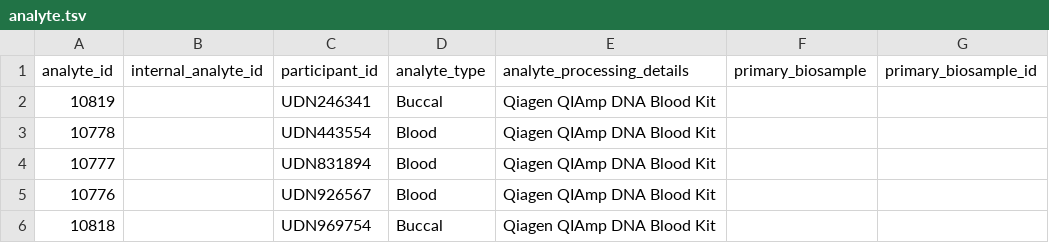
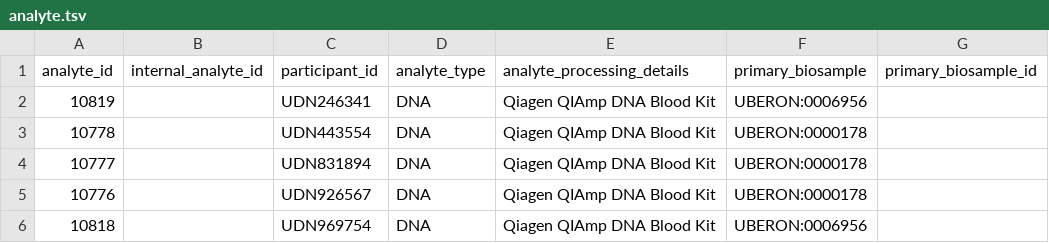
Before and after one commit to UCI-ICTS/icts-dashboard, a TSV file: server/udn_tsvs/analyte.tsv, drawn as a sheet; only a part is shown; the diff names each change by its address in the sheet, - before the commit and + after, or states it on an @@ line.

```diff
--- a/server/udn_tsvs/analyte.tsv
+++ b/server/udn_tsvs/analyte.tsv
-D2 (analyte_type): Buccal
+D2 (analyte_type): DNA
-F2 (primary_biosample): (empty)
+F2 (primary_biosample): UBERON:0006956
-D3:D5 (analyte_type): Blood
+D3:D5 (analyte_type): DNA
-F3:F5 (primary_biosample): (empty)
+F3:F5 (primary_biosample): UBERON:0000178
-D6 (analyte_type): Buccal
+D6 (analyte_type): DNA
-F6 (primary_biosample): (empty)
+F6 (primary_biosample): UBERON:0006956
```
Also changed, not shown: server/udn_tsvs/biobank.tsv, server/udn_tsvs/experiment_dna_short_read.tsv, 15 other files.
